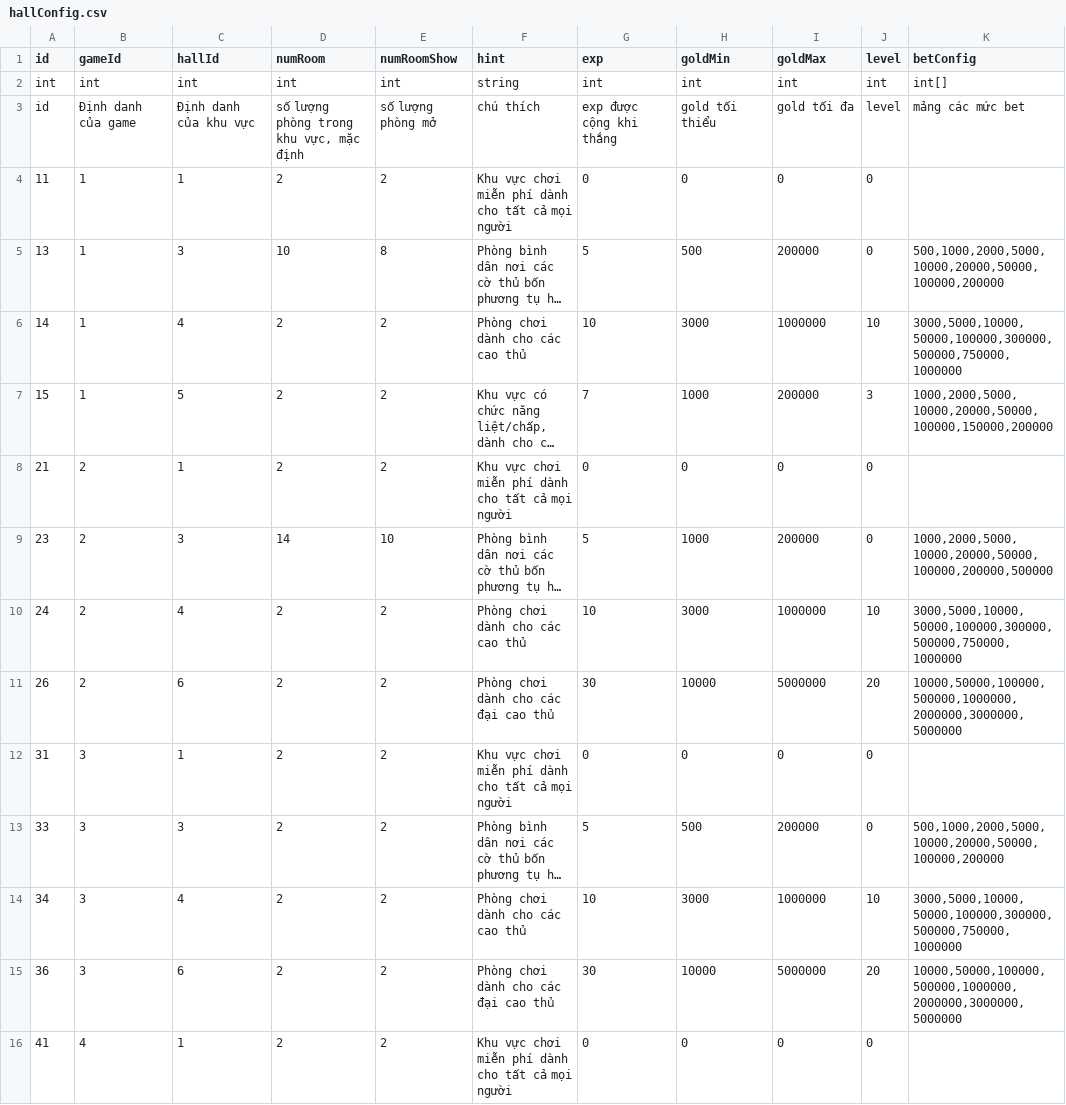
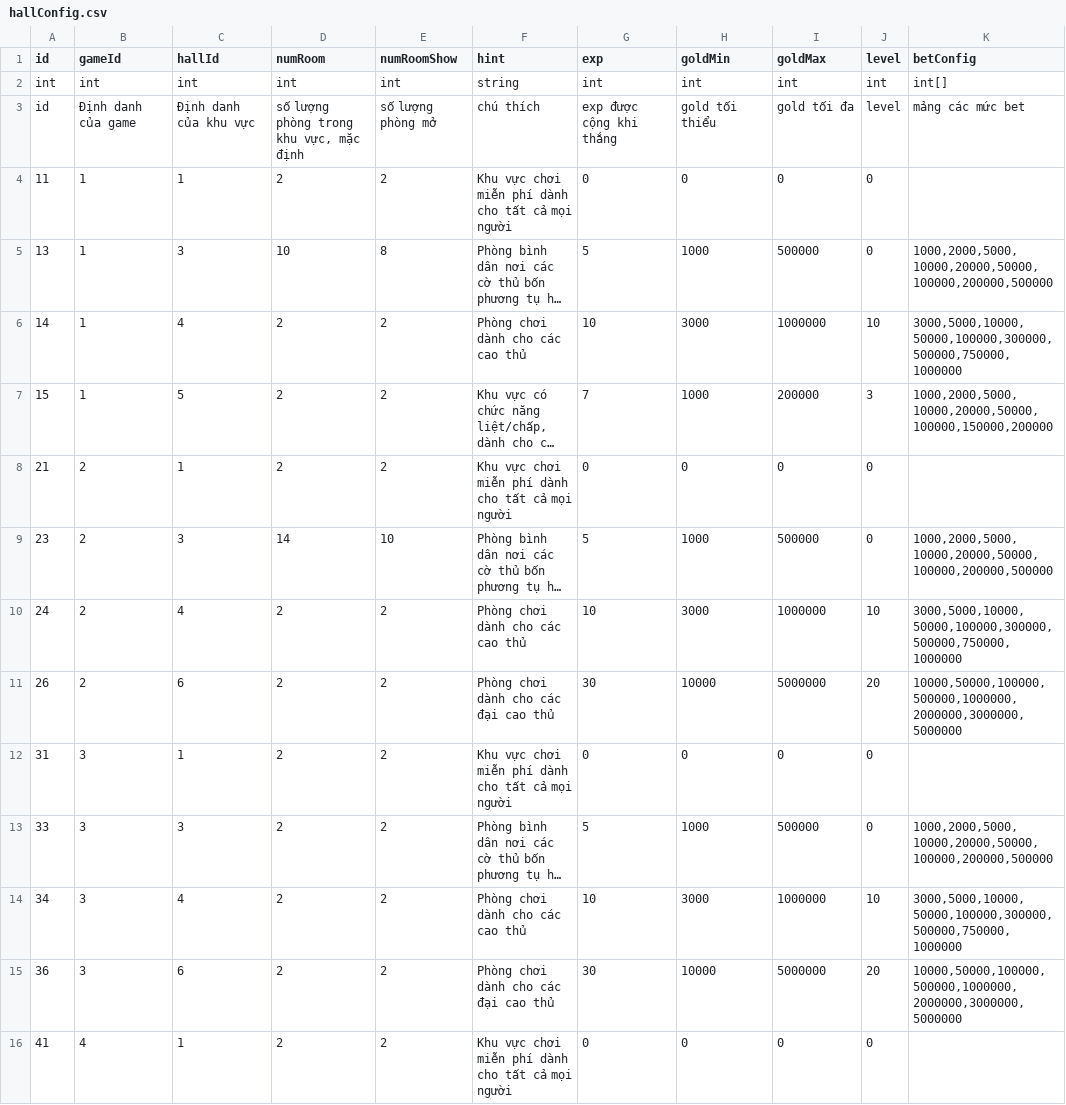
Before and after one commit to vietanha34/pomelo-test, a CSV file: game-server/config/csv/hallConfig.csv, drawn as a sheet; only a part is shown; long unchanged cells end in …; the diff covers the shown part only; the diff names each change by its address in the sheet, - before the commit and + after, or states it on an @@ line.

```diff
--- a/game-server/config/csv/hallConfig.csv
+++ b/game-server/config/csv/hallConfig.csv
-H5 (goldMin): 500
+H5 (goldMin): 1000
-I5 (goldMax): 200000
+I5 (goldMax): 500000
-K5 (betConfig): 500,1000,2000,5000,10000,20000,50000,100000,200000
+K5 (betConfig): 1000,2000,5000,10000,20000,50000,100000,200000,500000
-I9 (goldMax): 200000
+I9 (goldMax): 500000
-H13 (goldMin): 500
+H13 (goldMin): 1000
-I13 (goldMax): 200000
+I13 (goldMax): 500000
-K13 (betConfig): 500,1000,2000,5000,10000,20000,50000,100000,200000
+K13 (betConfig): 1000,2000,5000,10000,20000,50000,100000,200000,500000
```
Also changed, not shown: 9 edited cells elsewhere in this file, 3 other files.
